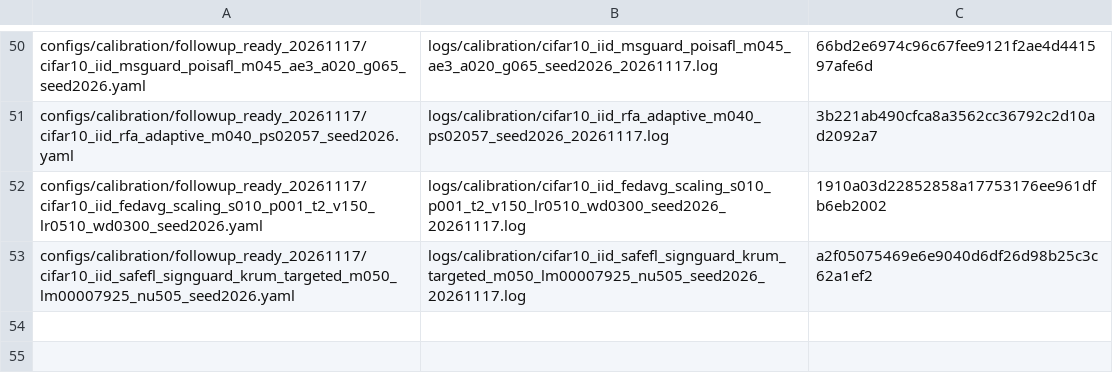
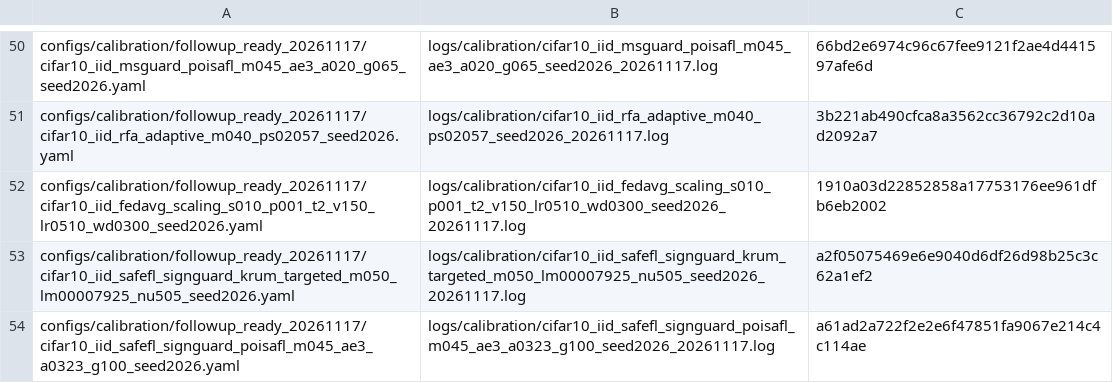
Before and after one commit to Dihaoda/H-FedSA, a TSV file: configs/calibration/followup_queue_20261117.tsv, drawn as a sheet; only a part is shown, gaps mark what is left out.

Commit message:
queue SafeFL PoiSAFL threshold interpolation

```diff
--- a/configs/calibration/followup_queue_20261117.tsv
+++ b/configs/calibration/followup_queue_20261117.tsv
@@ -53 +53,2 @@ configs/calibration/followup_ready_20261117/cifar10_iid_fedavg_scaling_s010_p001
 configs/calibration/followup_ready_20261117/cifar10_iid_safefl_signguard_krum_targeted_m050_lm00007925_nu505_seed2026.yaml	logs/calibration/cifar10_iid_safefl_signguard_krum_targeted_m050_lm00007925_nu505_seed2026_20261117.log	a2f05075469e6e9040d6df26d98b25c3c62a1ef2
+configs/calibration/followup_ready_20261117/cifar10_iid_safefl_signguard_poisafl_m045_ae3_a0323_g100_seed2026.yaml	logs/calibration/cifar10_iid_safefl_signguard_poisafl_m045_ae3_a0323_g100_seed2026_20261117.log	a61ad2a722f2e2e6f47851fa9067e214c4c114ae
```
